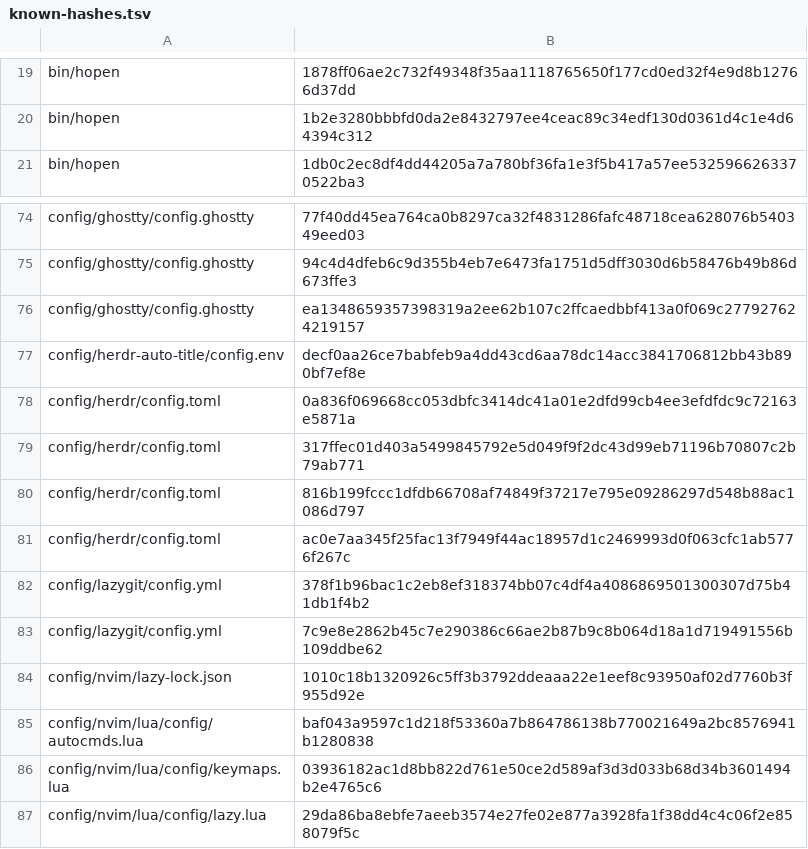
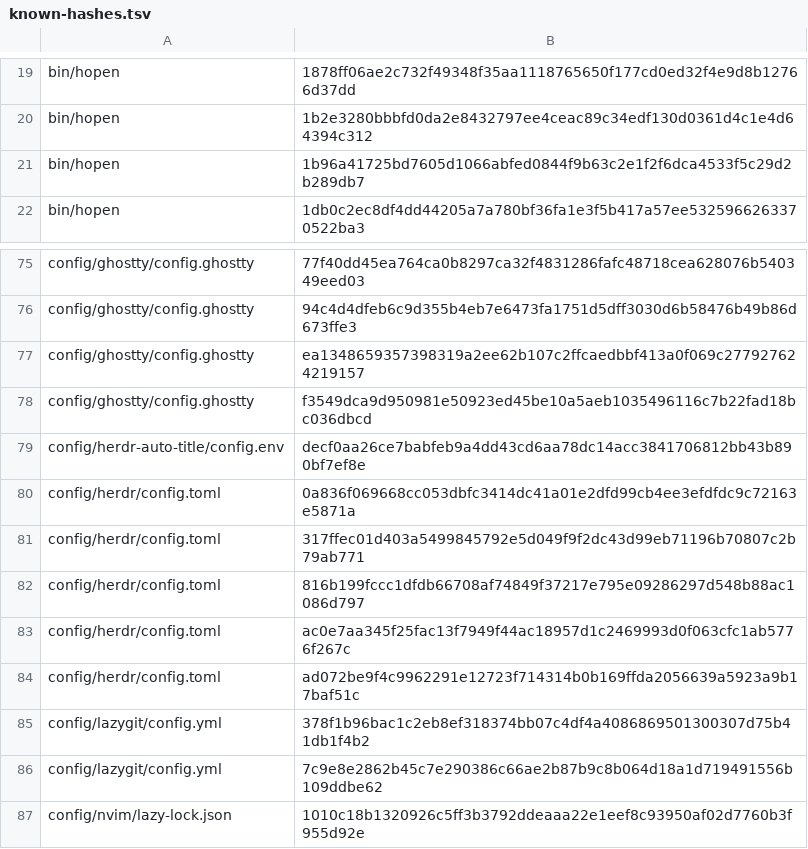
Before and after one commit to MussaCharles/herdspace, a TSV file: bootstrap/known-hashes.tsv, drawn as a sheet; only a part is shown, gaps mark what is left out; the shorter side is filled out with more unchanged rows.

```diff
--- a/bootstrap/known-hashes.tsv
+++ b/bootstrap/known-hashes.tsv
@@ -20,2 +20,3 @@ bin/hopen	1878ff06ae2c732f49348f35aa1118765650f177cd0ed32f4e9d8b12766d37dd
 bin/hopen	1b2e3280bbbfd0da2e8432797ee4ceac89c34edf130d0361d4c1e4d64394c312
+bin/hopen	1b96a41725bd7605d1066abfed0844f9b63c2e1f2f6dca4533f5c29d2b289db7
 bin/hopen	1db0c2ec8df4dd44205a7a780bf36fa1e3f5b417a57ee5325966263370522ba3
@@ -76,2 +77,3 @@ config/ghostty/config.ghostty	94c4d4dfeb6c9d355b4eb7e6473fa1751d5dff3030d6b58476
 config/ghostty/config.ghostty	ea1348659357398319a2ee62b107c2ffcaedbbf413a0f069c277927624219157
+config/ghostty/config.ghostty	f3549dca9d950981e50923ed45be10a5aeb1035496116c7b22fad18bc036dbcd
 config/herdr-auto-title/config.env	decf0aa26ce7babfeb9a4dd43cd6aa78dc14acc3841706812bb43b890bf7ef8e
@@ -81,2 +83,3 @@ config/herdr/config.toml	816b199fccc1dfdb66708af74849f37217e795e09286297d548b88a
 config/herdr/config.toml	ac0e7aa345f25fac13f7949f44ac18957d1c2469993d0f063cfc1ab5776f267c
+config/herdr/config.toml	ad072be9f4c9962291e12723f714314b0b169ffda2056639a5923a9b17baf51c
 config/lazygit/config.yml	378f1b96bac1c2eb8ef318374bb07c4df4a4086869501300307d75b41db1f4b2
```
